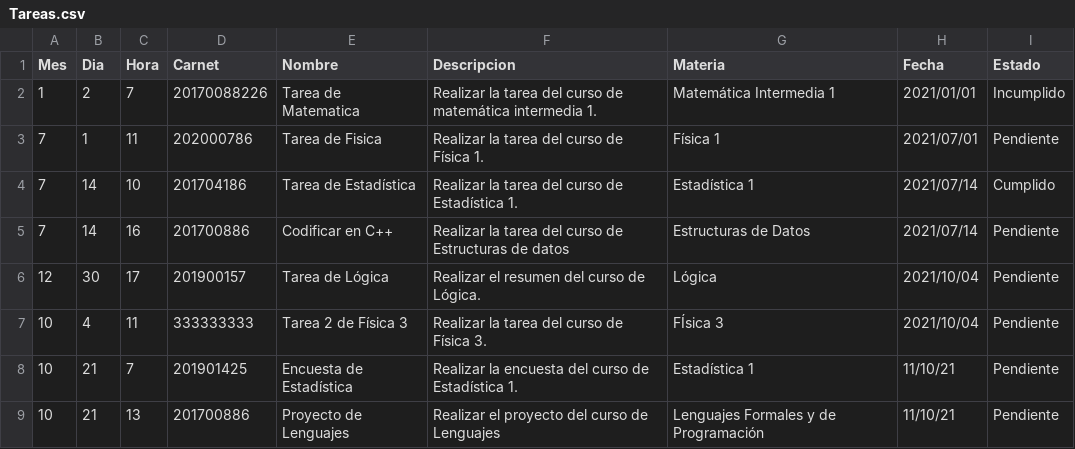
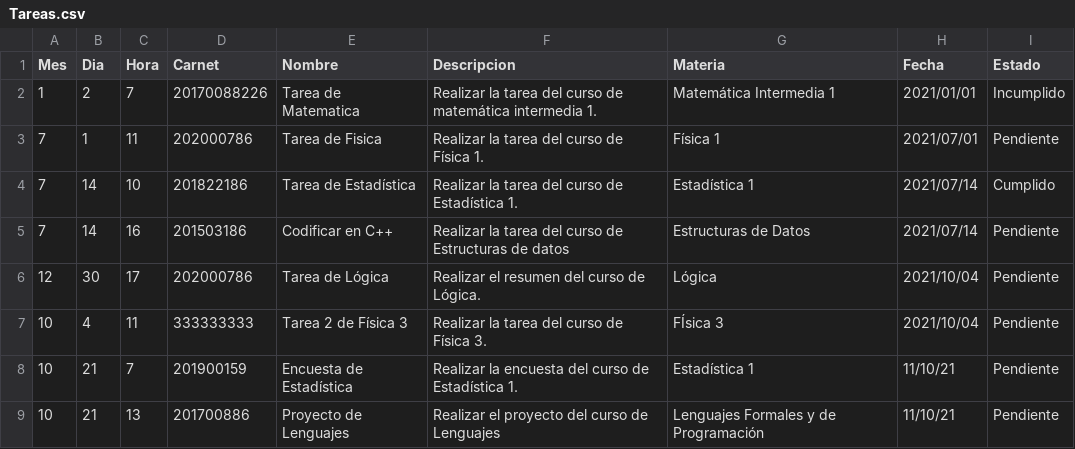
Before and after one commit to Kevin-Contreras/EDD_SmartClass_201900157, a CSV file: FASE1/Tareas.csv, drawn as a sheet.

```diff
--- a/FASE1/Tareas.csv
+++ b/FASE1/Tareas.csv
@@ -3,7 +3,7 @@ Mes,Dia,Hora,Carnet,Nombre,Descripcion,Materia,Fecha,Estado
 7,1,11,202000786,Tarea de Fisica,Realizar la tarea del curso de Física 1.,Física 1,2021/07/01,Pendiente
-7,14,10,201704186,Tarea de Estadística,Realizar la tarea del curso de Estadística 1.,Estadística 1,2021/07/14,Cumplido
-7,14,16,201700886,Codificar en C++,Realizar la tarea del curso de Estructuras de datos,Estructuras de Datos,2021/07/14,Pendiente
-12,30,17,201900157,Tarea de Lógica,Realizar el resumen del curso de Lógica.,Lógica,2021/10/04,Pendiente
+7,14,10,201822186,Tarea de Estadística,Realizar la tarea del curso de Estadística 1.,Estadística 1,2021/07/14,Cumplido
+7,14,16,201503186,Codificar en C++,Realizar la tarea del curso de Estructuras de datos,Estructuras de Datos,2021/07/14,Pendiente
+12,30,17,202000786,Tarea de Lógica,Realizar el resumen del curso de Lógica.,Lógica,2021/10/04,Pendiente
 10,4,11,333333333,Tarea 2 de Física 3,Realizar la tarea del curso de Física 3.,FÍsica 3,2021/10/04,Pendiente
-10,21,7,201901425,Encuesta de Estadística,Realizar la encuesta del curso de Estadística 1.,Estadística 1,11/10/21,Pendiente
+10,21,7,201900159,Encuesta de Estadística,Realizar la encuesta del curso de Estadística 1.,Estadística 1,11/10/21,Pendiente
 10,21,13,201700886,Proyecto de Lenguajes,Realizar el proyecto del curso de Lenguajes,Lenguajes Formales y de Programación,11/10/21,Pendiente
```
Also changed, not shown: FASE1/Estudiantes.csv, 6 other files.
